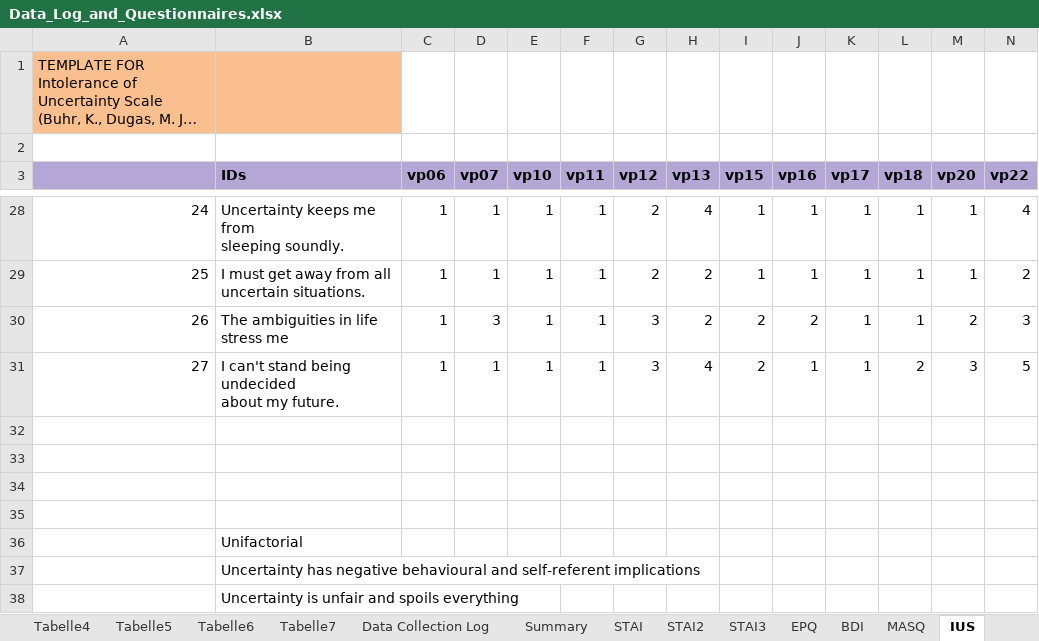
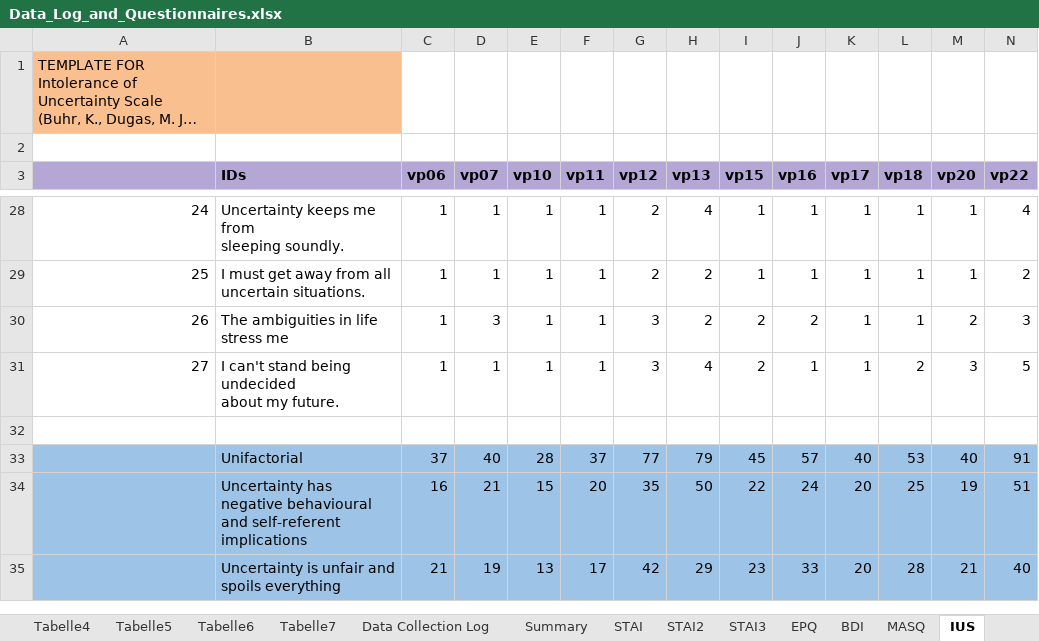
Before and after one commit to crgagne/ambi_gain_loss_shock, an Excel workbook: data/Data_Log_and_Questionnaires.xlsx, sheet IUS, drawn as a sheet; only a part is shown, gaps mark what is left out; long unchanged cells end in …; values as stored, in another font and other column widths than the file's, no borders; removed rows and columns are numbered as before the commit, all else as after; rows hold the shown columns only; the diff covers the shown part only; the diff names each change by its address in the sheet, - before the commit and + after, or states it on an @@ line.

```diff
--- a/data/Data_Log_and_Questionnaires.xlsx (sheet IUS)
+++ b/data/Data_Log_and_Questionnaires.xlsx (sheet IUS)
-A33:N35 fill: none
+A33:N35 fill: #9DC3E6
-row 33: (empty)
+row 33:  | Unifactorial | 37 | 40 | 28 | 37 | 77 | 79 | 45 | 57 | 40 | 53 | 40 | 91
-row 34: (empty)
+row 34:  | Uncertainty has negative behavioural and self-referent implications | 16 | 21 | 15 | 20 | 35 | 50 | 22 | 24 | 20 | 25 | 19 | 51
-row 35: (empty)
+row 35:  | Uncertainty is unfair and spoils everything | 21 | 19 | 13 | 17 | 42 | 29 | 23 | 33 | 20 | 28 | 21 | 40
-row 36:  | Unifactorial
-row 37:  | Uncertainty has negative behavioural and self-referent implications
-row 38:  | Uncertainty is unfair and spoils everything
```
Also changed, not shown: cell formats elsewhere in this sheet, 1 other file.
